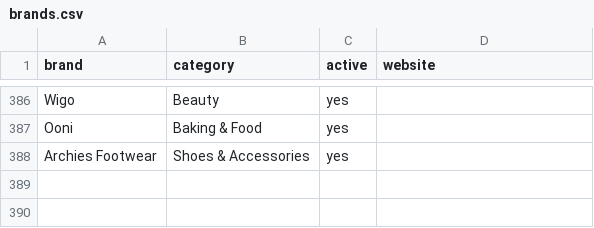
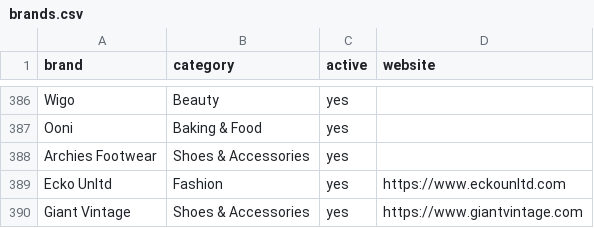
Before and after one commit to ninar12/black-friday-deal-hunter, a CSV file: data/brands.csv, drawn as a sheet; only a part is shown, gaps mark what is left out; the diff names each change by its address in the sheet, - before the commit and + after, or states it on an @@ line.

```diff
--- a/data/brands.csv
+++ b/data/brands.csv
+row 389: Ecko Unltd | Fashion | yes | https://www.eckounltd.com
+row 390: Giant Vintage | Shoes & Accessories | yes | https://www.giantvintage.com
```
Also changed, not shown: 3 other files.
